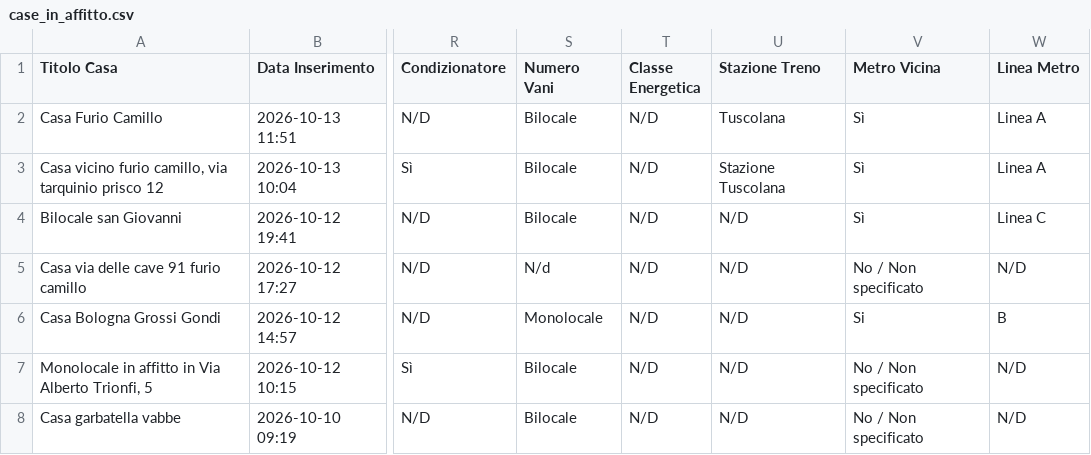
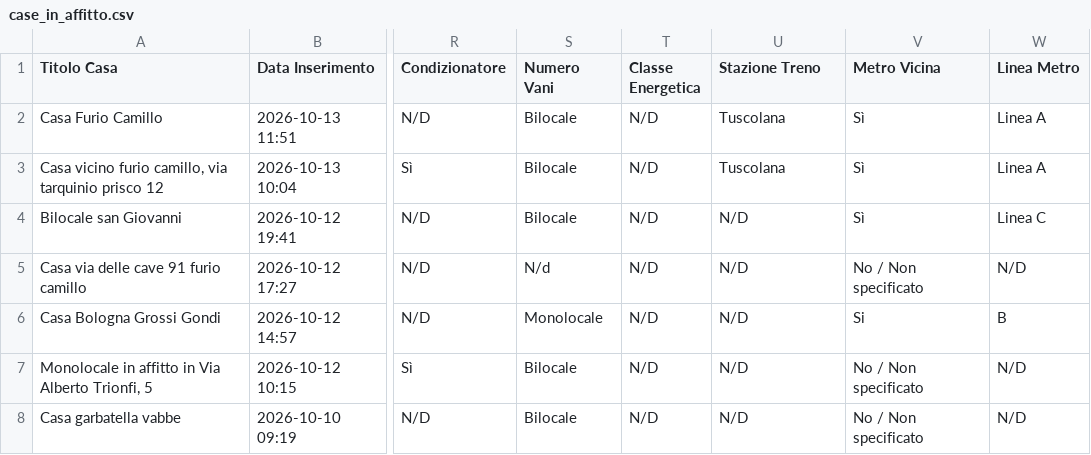
Before and after one commit to Nitrowarrior98/Case_in_affitto, a CSV file: case_in_affitto.csv, drawn as a sheet; only a part is shown, gaps mark what is left out; the diff names each change by its address in the sheet, - before the commit and + after, or states it on an @@ line.

Commit message:
Aggiornamento catalogo 2026-10-13 11:52

```diff
--- a/case_in_affitto.csv
+++ b/case_in_affitto.csv
-U3 (Stazione Treno): Stazione Tuscolana
+U3 (Stazione Treno): Tuscolana
```
